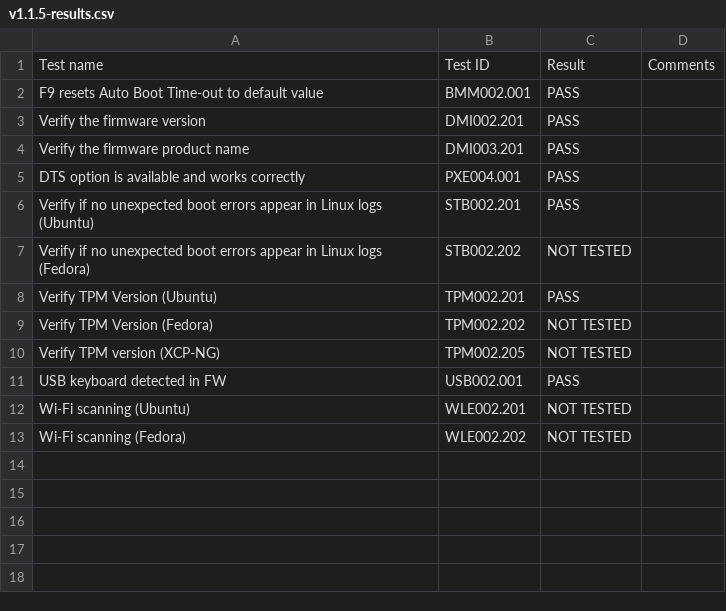
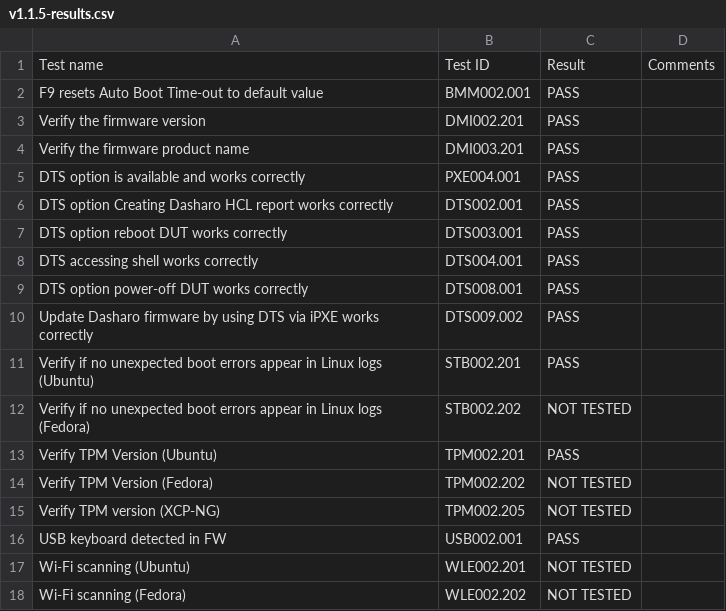
Before and after one commit to Dasharo/osfv-results, a CSV file: boards/msi/ms7d25/v1.1.5-results.csv, drawn as a sheet.

Commit message:
add DTS v2.7.0 dasharo-compatibility/dasharo-tools-suite.robot results
The tests that are not mentioned were skipped. The changes are related
to:
* https://github.com/Dasharo/meta-dts/pull/279
* https://github.com/Dasharo/dts-configs/pull/15

Signed-off-by: Daniil Klimuk <daniil.klimuk@3mdeb.com>

```diff
--- a/boards/msi/ms7d25/v1.1.5-results.csv
+++ b/boards/msi/ms7d25/v1.1.5-results.csv
@@ -5,2 +5,7 @@ Test name,Test ID,Result,Comments
 "DTS option is available and works correctly",PXE004.001,PASS,
+"DTS option Creating Dasharo HCL report works correctly",DTS002.001,PASS,
+"DTS option reboot DUT works correctly",DTS003.001,PASS,
+"DTS accessing shell works correctly",DTS004.001,PASS,
+"DTS option power-off DUT works correctly",DTS008.001,PASS,
+"Update Dasharo firmware by using DTS via iPXE works correctly",DTS009.002,PASS,
 "Verify if no unexpected boot errors appear in Linux logs (Ubuntu)",STB002.201,PASS,
```
Also changed, not shown: boards/NovaCustom/MTL_14th_Gen/V540TU/v1.0.0-results.csv, boards/NovaCustom/MTL_14th_Gen/V560TU/v1.0.0-results.csv, 1 other file.
